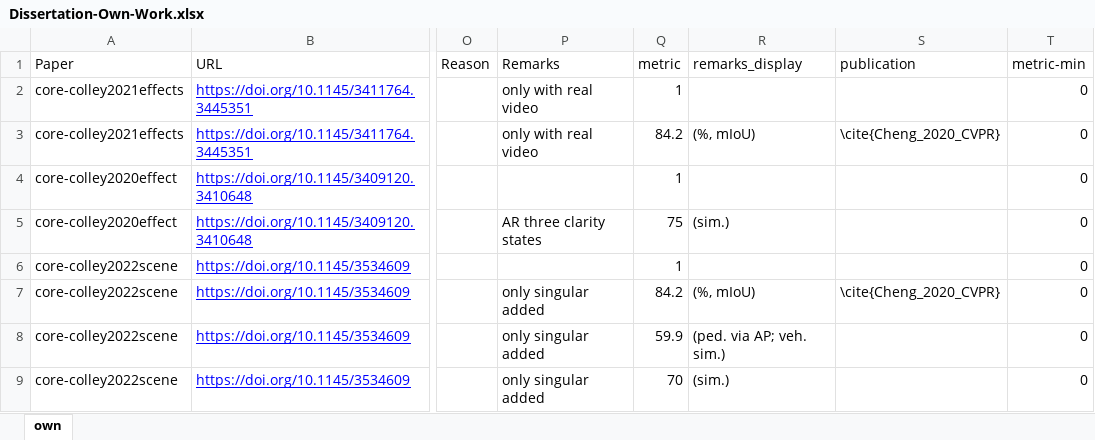
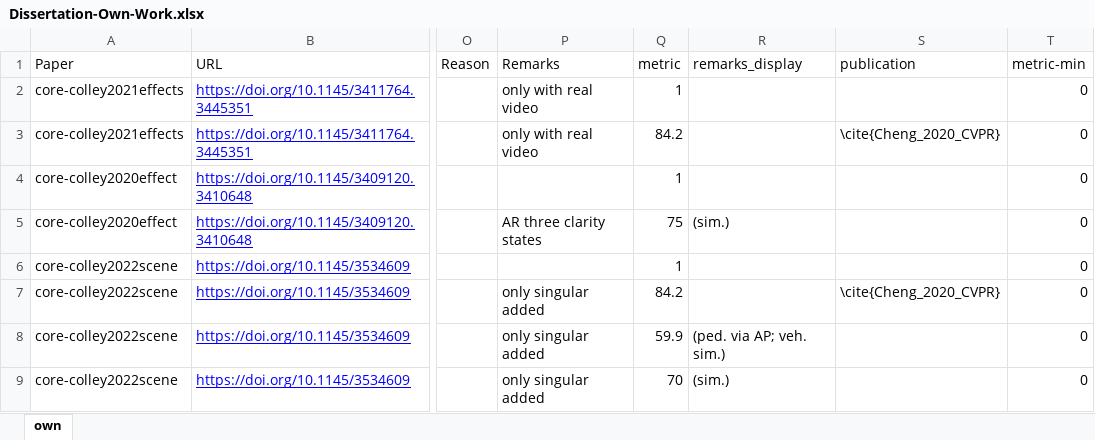
Before and after one commit to M-Colley/colley-dissertation, an Excel workbook: data/Dissertation-Own-Work.xlsx, sheet own, drawn as a sheet; only a part is shown, gaps mark what is left out; values as stored, in another font and other column widths than the file's, no borders; the diff covers the shown part only; the diff names each change by its address in the sheet, - before the commit and + after, or states it on an @@ line.

```diff
--- a/data/Dissertation-Own-Work.xlsx (sheet own)
+++ b/data/Dissertation-Own-Work.xlsx (sheet own)
-R3 (remarks_display): (%, mIoU)
+R3 (remarks_display): (empty)
-R7 (remarks_display): (%, mIoU)
+R7 (remarks_display): (empty)
```
Also changed, not shown: 20 edited cells elsewhere in this sheet, 1 other file.
